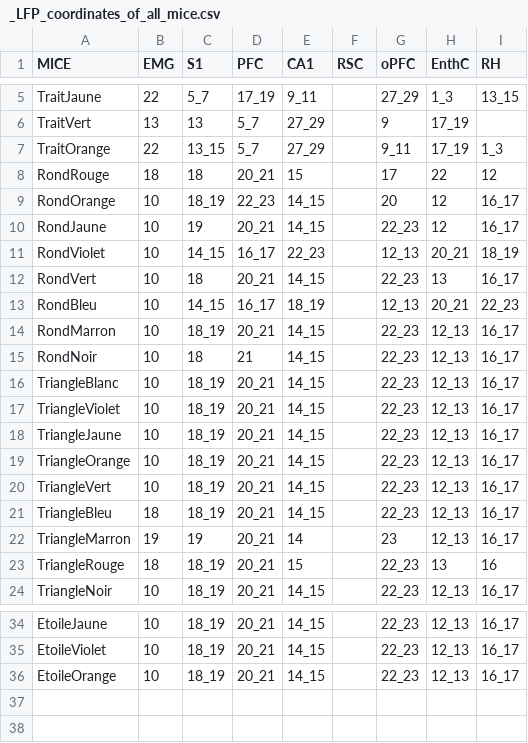
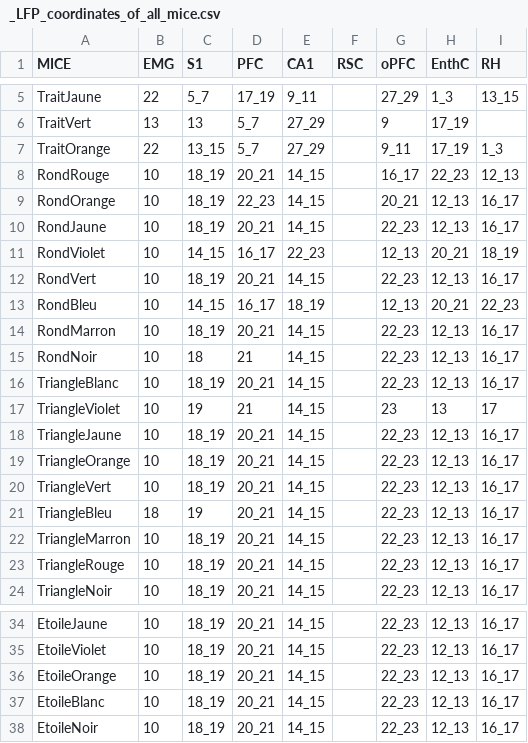
Before and after one commit to melodieborel/HayLabAnalysis, a CSV file: python/_LFP_coordinates_of_all_mice.csv, drawn as a sheet; only a part is shown, gaps mark what is left out.

```diff
--- a/python/_LFP_coordinates_of_all_mice.csv
+++ b/python/_LFP_coordinates_of_all_mice.csv
@@ -7,7 +7,7 @@ TraitVert;13;13;5_7;27_29;;9;17_19;
 TraitOrange;22;13_15;5_7;27_29;;9_11;17_19;1_3
-RondRouge;18;18;20_21;15;;17;22;12
-RondOrange;10;18_19;22_23;14_15;;20;12;16_17
-RondJaune;10;19;20_21;14_15;;22_23;12;16_17
+RondRouge;10;18_19;20_21;14_15;;16_17;22_23;12_13
+RondOrange;10;18_19;22_23;14_15;;20_21;12_13;16_17
+RondJaune;10;18_19;20_21;14_15;;22_23;12_13;16_17
 RondViolet;10;14_15;16_17;22_23;;12_13;20_21;18_19
-RondVert;10;18;20_21;14_15;;22_23;13;16_17
+RondVert;10;18_19;20_21;14_15;;22_23;12_13;16_17
 RondBleu;10;14_15;16_17;18_19;;12_13;20_21;22_23
@@ -16,3 +16,3 @@ RondNoir;10;18;21;14_15;;22_23;12_13;16_17
 TriangleBlanc;10;18_19;20_21;14_15;;22_23;12_13;16_17
-TriangleViolet;10;18_19;20_21;14_15;;22_23;12_13;16_17
+TriangleViolet;10;19;21;14_15;;23;13;17
 TriangleJaune;10;18_19;20_21;14_15;;22_23;12_13;16_17
@@ -20,5 +20,5 @@ TriangleOrange;10;18_19;20_21;14_15;;22_23;12_13;16_17
 TriangleVert;10;18_19;20_21;14_15;;22_23;12_13;16_17
-TriangleBleu;18;18_19;20_21;14_15;;22_23;12_13;16_17
-TriangleMarron;19;19;20_21;14;;23;12_13;16_17
-TriangleRouge;18;18_19;20_21;15;;22_23;13;16
+TriangleBleu;18;19;20_21;14_15;;22_23;12_13;16_17
+TriangleMarron;10;18_19;20_21;14_15;;22_23;12_13;16_17
+TriangleRouge;10;18_19;20_21;14_15;;22_23;12_13;16_17
 TriangleNoir;10;18_19;20_21;14_15;;22_23;12_13;16_17
@@ -36 +36,3 @@ EtoileViolet;10;18_19;20_21;14_15;;22_23;12_13;16_17
 EtoileOrange;10;18_19;20_21;14_15;;22_23;12_13;16_17
+EtoileBlanc;10;18_19;20_21;14_15;;22_23;12_13;16_17
+EtoileNoir;10;18_19;20_21;14_15;;22_23;12_13;16_17
```
Also changed, not shown: python/_MouseID_ImplantColorCode.csv, 4 other files.
